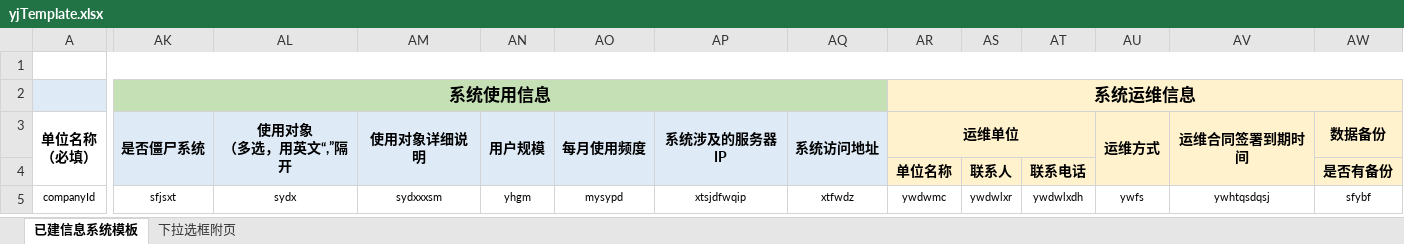
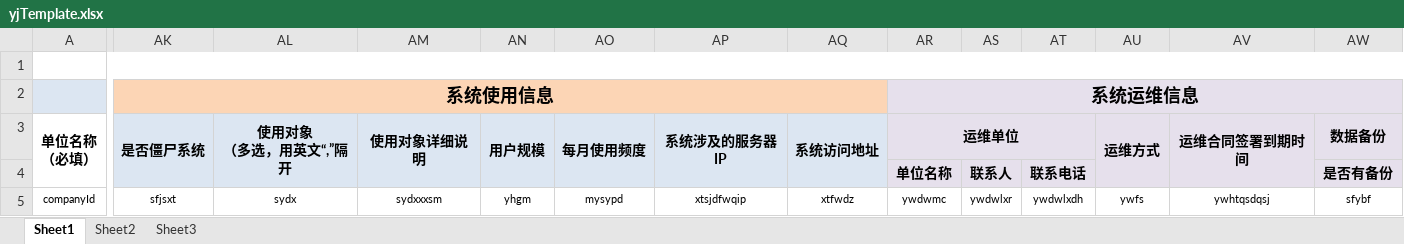
Before and after one commit to JuneShen5/zhdata, an Excel workbook: src/main/webapp/static/excel/excelTemplate/yjTemplate.xlsx, sheet Sheet1, drawn as a sheet; only a part is shown, gaps mark what is left out; values as stored, in another font and other column widths than the file's, no borders; the diff covers the shown part only; the diff names each change by its address in the sheet, - before the commit and + after, or states it on an @@ line.

```diff
--- a/src/main/webapp/static/excel/excelTemplate/yjTemplate.xlsx (sheet Sheet1)
+++ b/src/main/webapp/static/excel/excelTemplate/yjTemplate.xlsx (sheet Sheet1)
-sheet tab: 已建信息系统模板
+sheet tab: Sheet1
-sheet tab: 下拉选框附页
+sheet tab: Sheet2
+sheet tab: Sheet3
@@ AK2 text size: larger @@
-AK2:AQ2 fill: #C5E0B4
+AK2:AQ2 fill: #FCD5B5
-AR2:AW4 fill: #FFF2CC
+AR2:AW4 fill: #E6E0EC
@@ AR2 text size: larger @@
```
Also changed, not shown: cell formats elsewhere in this sheet, sheet Sheet2, src/main/webapp/static/excel/excelTemplate/njTemplate.xlsx, 3 other files.
